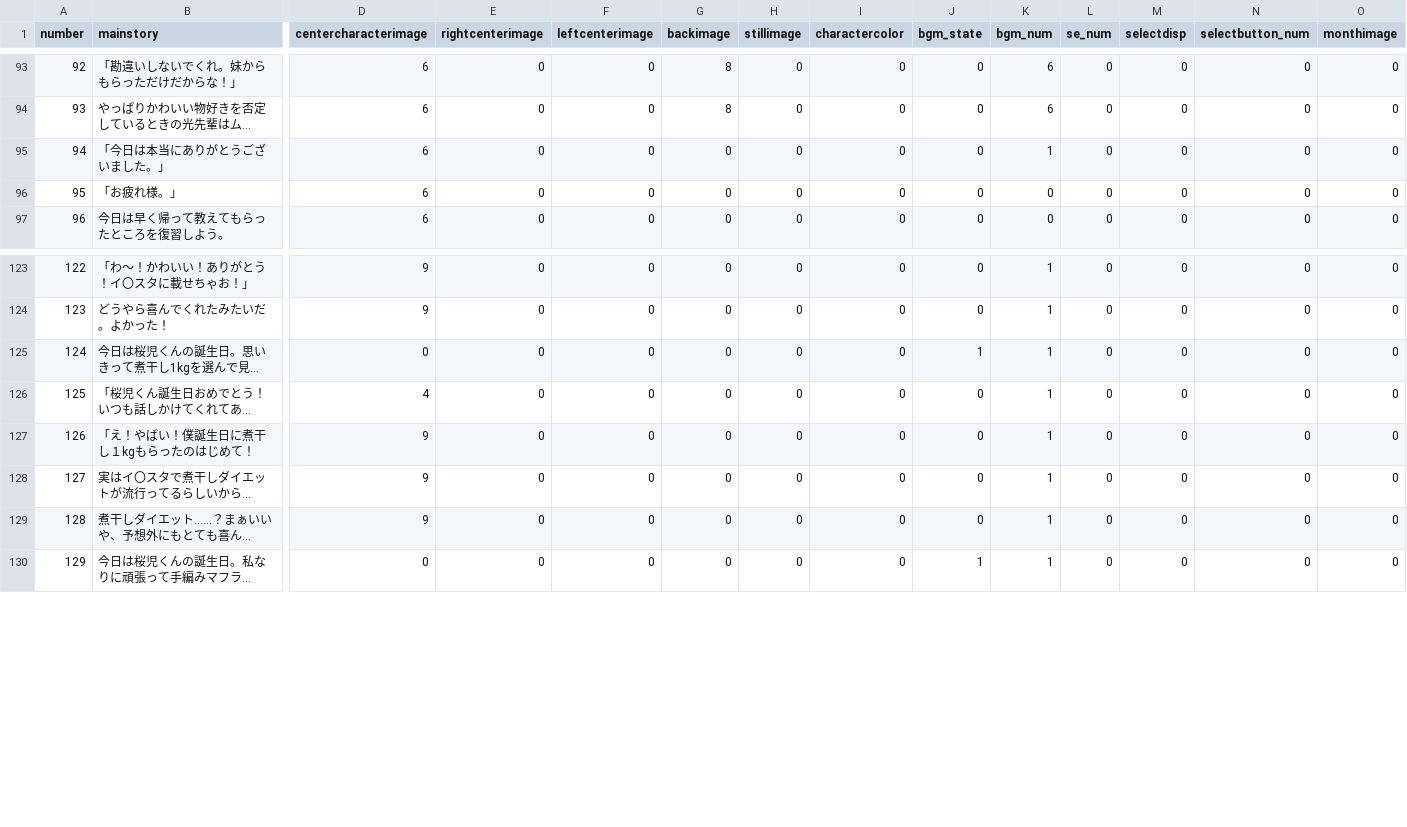
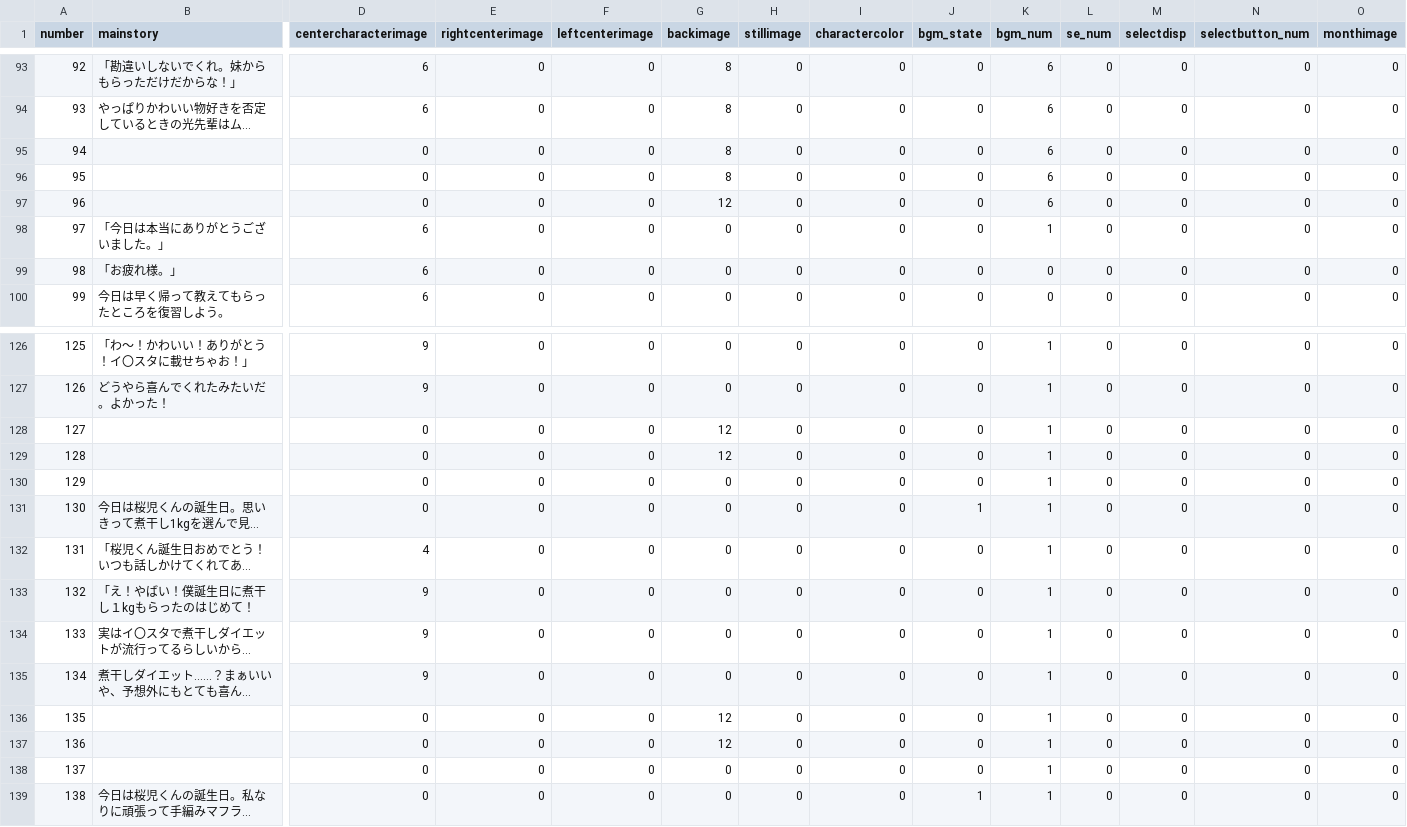
Before and after one commit to medai147/OG-3, a CSV file: OG3/Assets/Scenes/Scripts/og3/og.csv, drawn as a sheet; only a part is shown, gaps mark what is left out; long unchanged cells end in …; addresses are those after the commit; rows hold the shown columns only; the diff names each change by its address in the sheet, - before the commit and + after, or states it on an @@ line.

```diff
--- a/OG3/Assets/Scenes/Scripts/og3/og.csv
+++ b/OG3/Assets/Scenes/Scripts/og3/og.csv
+row 95: 94 |  | 0 | 0 | 0 | 8 | 0 | 0 | 0 | 6 | 0 | 0 | 0 | 0
+row 96: 95 |  | 0 | 0 | 0 | 8 | 0 | 0 | 0 | 6 | 0 | 0 | 0 | 0
+row 97: 96 |  | 0 | 0 | 0 | 12 | 0 | 0 | 0 | 6 | 0 | 0 | 0 | 0
@@ column A (number) renumbered from row 98 down @@
+row 128: 127 |  | 0 | 0 | 0 | 12 | 0 | 0 | 0 | 1 | 0 | 0 | 0 | 0
+row 129: 128 |  | 0 | 0 | 0 | 12 | 0 | 0 | 0 | 1 | 0 | 0 | 0 | 0
+row 130: 129 |  | 0 | 0 | 0 | 0 | 0 | 0 | 0 | 1 | 0 | 0 | 0 | 0
+row 136: 135 |  | 0 | 0 | 0 | 12 | 0 | 0 | 0 | 1 | 0 | 0 | 0 | 0
+row 137: 136 |  | 0 | 0 | 0 | 12 | 0 | 0 | 0 | 1 | 0 | 0 | 0 | 0
+row 138: 137 |  | 0 | 0 | 0 | 0 | 0 | 0 | 0 | 1 | 0 | 0 | 0 | 0
```
Also changed, not shown: 1 other file.
